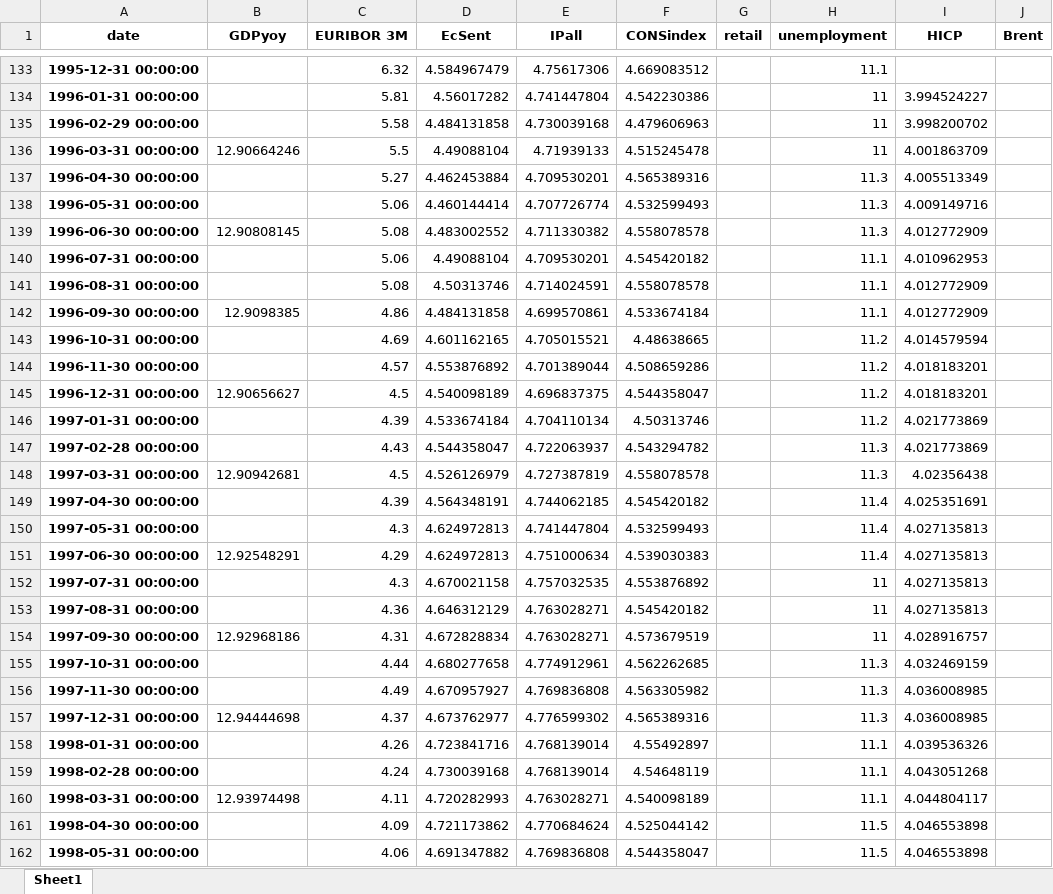
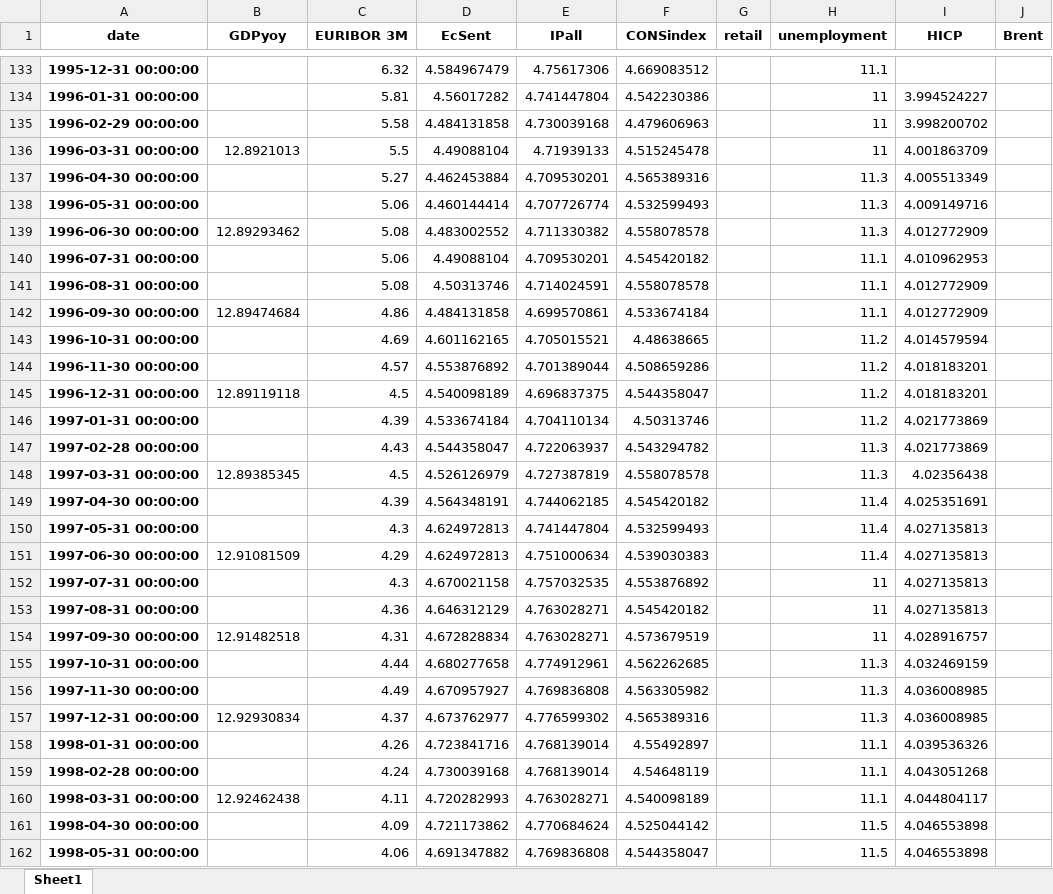
Before and after one commit to l-longo/live-forecast-dashboard, an Excel workbook: data/nowcast/IT_data_inspect_noreal_sent_levels_auth.xlsx, sheet Sheet1, drawn as a sheet; only a part is shown, gaps mark what is left out; values as stored, in another font and other column widths than the file's, no borders; the diff covers the shown part only; the diff names each change by its address in the sheet, - before the commit and + after, or states it on an @@ line.

```diff
--- a/data/nowcast/IT_data_inspect_noreal_sent_levels_auth.xlsx (sheet Sheet1)
+++ b/data/nowcast/IT_data_inspect_noreal_sent_levels_auth.xlsx (sheet Sheet1)
-B136 (GDPyoy): 12.90664246
+B136 (GDPyoy): 12.8921013
-B139 (GDPyoy): 12.90808145
+B139 (GDPyoy): 12.89293462
-B142 (GDPyoy): 12.9098385
+B142 (GDPyoy): 12.89474684
-B145 (GDPyoy): 12.90656627
+B145 (GDPyoy): 12.89119118
-B148 (GDPyoy): 12.90942681
+B148 (GDPyoy): 12.89385345
-B151 (GDPyoy): 12.92548291
+B151 (GDPyoy): 12.91081509
-B154 (GDPyoy): 12.92968186
+B154 (GDPyoy): 12.91482518
-B157 (GDPyoy): 12.94444698
+B157 (GDPyoy): 12.92930834
-B160 (GDPyoy): 12.93974498
+B160 (GDPyoy): 12.92462438
```
Also changed, not shown: 113 edited cells elsewhere in this sheet, data/nowcast/DE_data_inspect_noreal_sent_levels_auth.xlsx, data/nowcast/EA_data_inspect_noreal_sent_levels_auth.xlsx, 9 other files.
